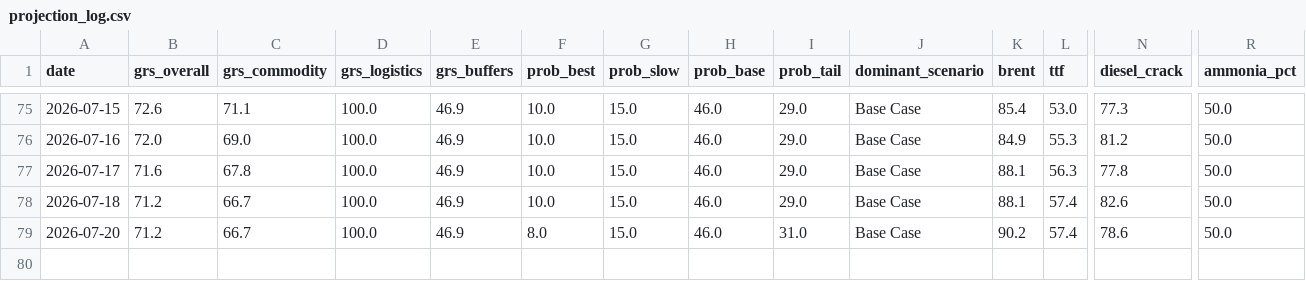
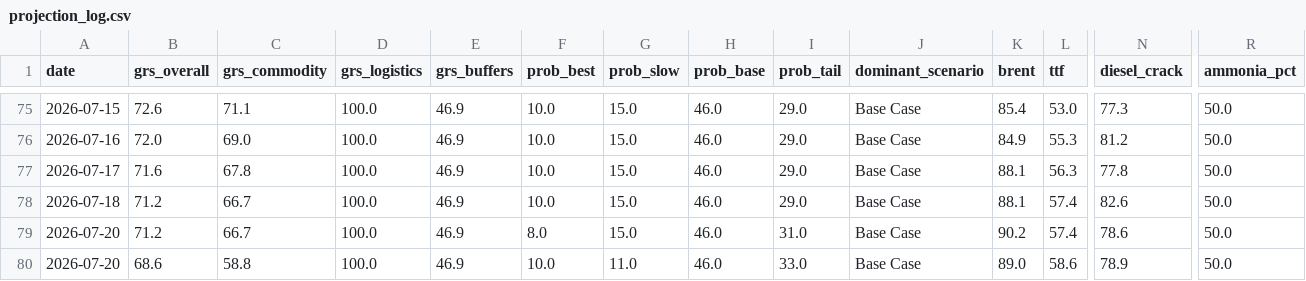
Before and after one commit to DigiDaz/EarlyWarning, a CSV file: projection_log.csv, drawn as a sheet; only a part is shown, gaps mark what is left out; rows hold the shown columns only; the diff names each change by its address in the sheet, - before the commit and + after, or states it on an @@ line.

```diff
--- a/projection_log.csv
+++ b/projection_log.csv
+row 80: 2026-07-20 | 68.6 | 58.8 | 100.0 | 46.9 | 10.0 | 11.0 | 46.0 | 33.0 | Base Case | 89.0 | 58.6 | 78.9 | 50.0
```
